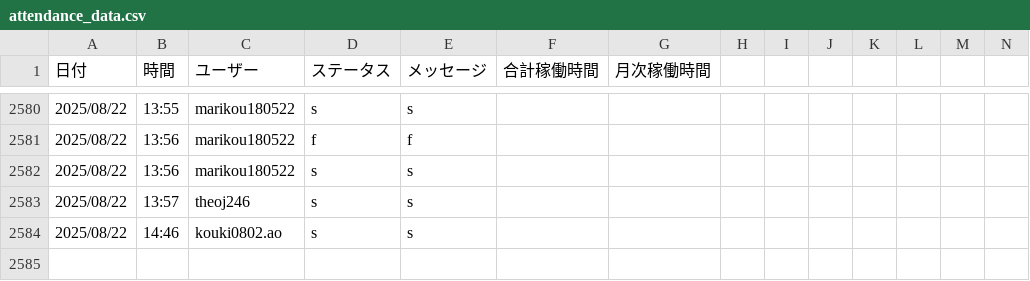
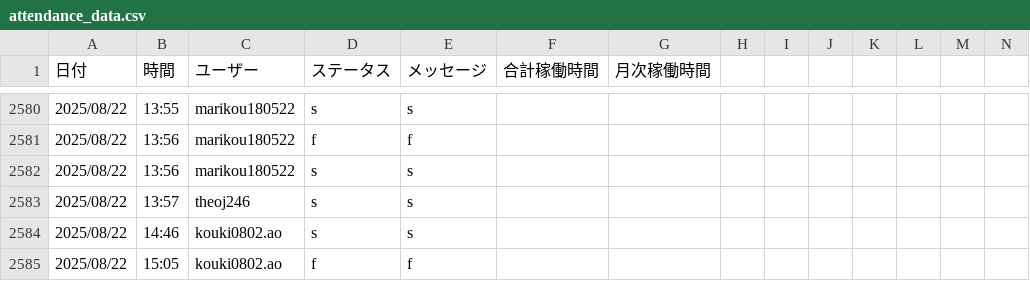
Before and after one commit to kou180522/kintai, a CSV file: data/attendance_data.csv, drawn as a sheet; only a part is shown, gaps mark what is left out; rows hold the shown columns only; the diff names each change by its address in the sheet, - before the commit and + after, or states it on an @@ line.

Commit message:
最終確認

```diff
--- a/data/attendance_data.csv
+++ b/data/attendance_data.csv
+row 2585: 2025/08/22 | 15:05 | kouki0802.ao | f | f
```
